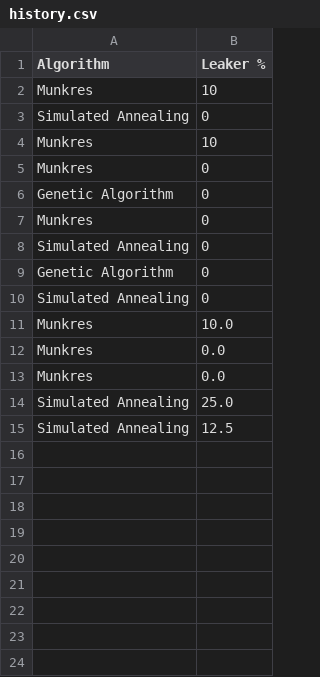
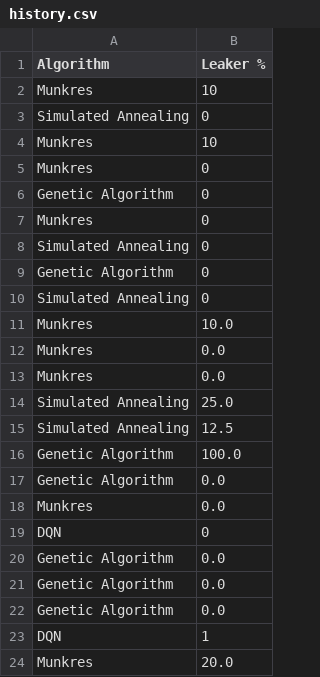
Before and after one commit to mendoska/group21, a CSV file: python/dataFiles/history.csv, drawn as a sheet; the diff names each change by its address in the sheet, - before the commit and + after, or states it on an @@ line.

```diff
--- a/python/dataFiles/history.csv
+++ b/python/dataFiles/history.csv
+row 16: Genetic Algorithm | 100.0
+row 17: Genetic Algorithm | 0.0
+row 18: Munkres | 0.0
+row 19: DQN | 0
+row 20: Genetic Algorithm | 0.0
+row 21: Genetic Algorithm | 0.0
+row 22: Genetic Algorithm | 0.0
+row 23: DQN | 1
+row 24: Munkres | 20.0
```
Also changed, not shown: python/dataFiles/threat_location.csv, 2 other files.
